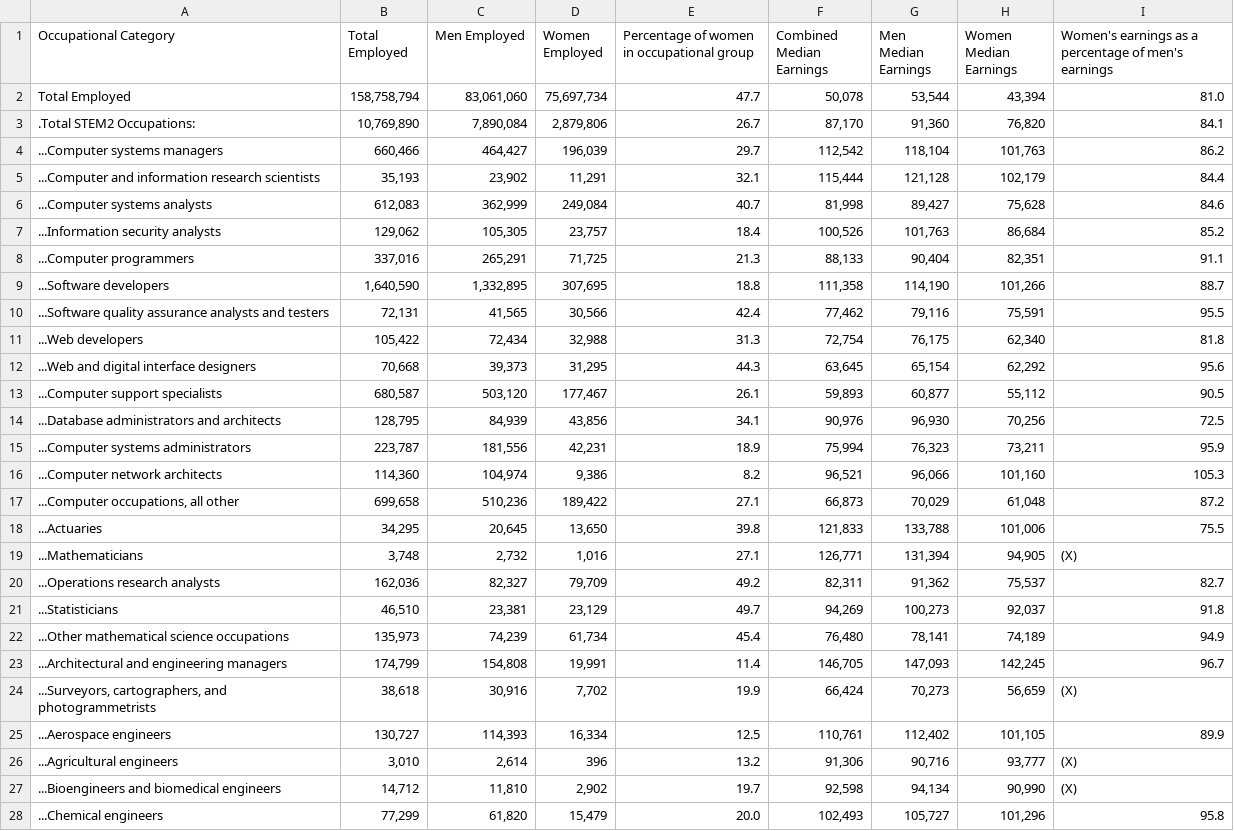
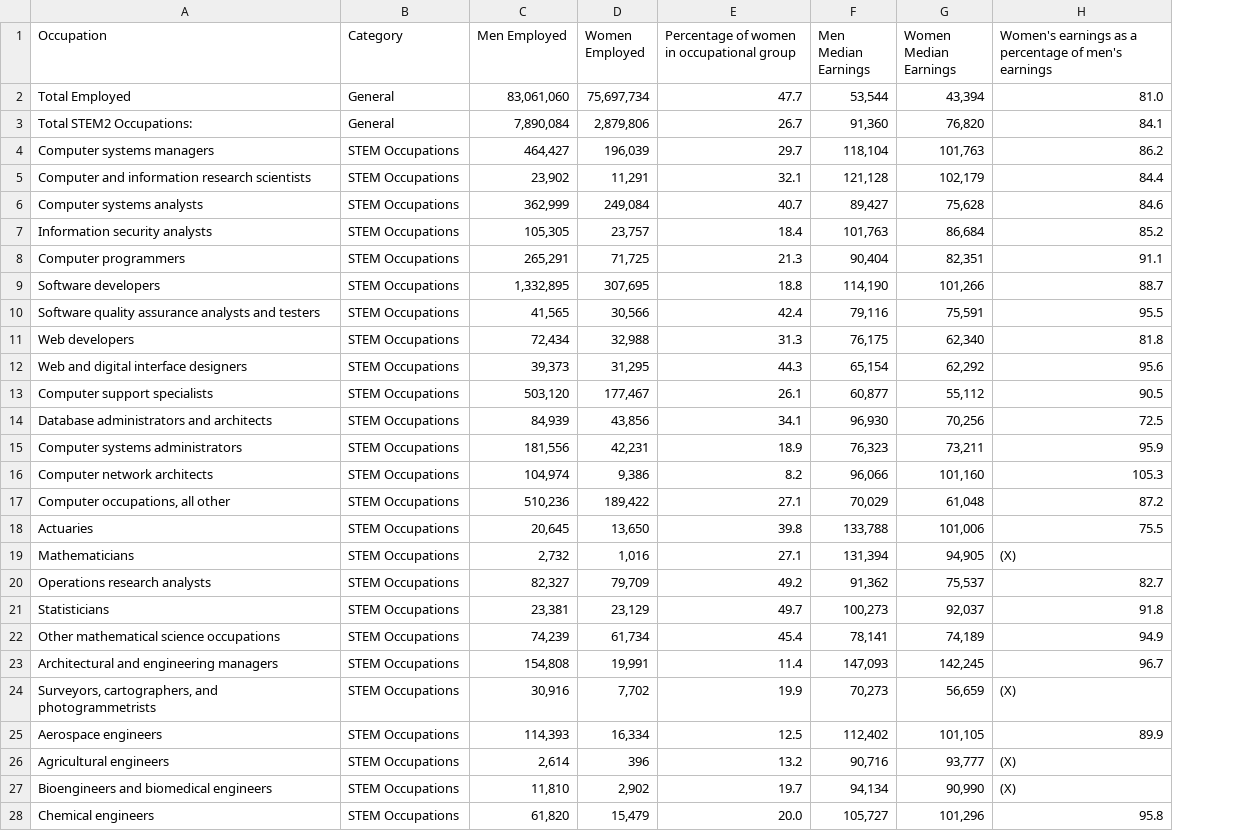
Before and after one commit to domteo95/data-viz-pp-project, a CSV file: wage-gap.csv, drawn as a sheet; only a part is shown; removed rows and columns are numbered as before the commit, all else as after; the diff covers the shown part only; the diff names each change by its address in the sheet, - before the commit and + after, or states it on an @@ line.

Commit message:
updated wage-gap.csv

```diff
--- a/wage-gap.csv
+++ b/wage-gap.csv
-column B (Total Employed), rows 2-28: 158,758,794 | 10,769,890 | 660,466 | 35,193 | 612,083 | 129,062 | 337,016 | 1,640,590 | 72,131 | 105,422 | 70,668 | 680,587 | 128,795 | 223,787 | 114,360 | 699,658 | 34,295 | 3,748 | 162,036 | 46,510 | 135,973 | 174,799 | 38,618 | 130,727 | 3,010 | 14,712 | 77,299
+column B (Category), rows 2-28: General | General | STEM Occupations | STEM Occupations | STEM Occupations | STEM Occupations | STEM Occupations | STEM Occupations | STEM Occupations | STEM Occupations | STEM Occupations | STEM Occupations | STEM Occupations | STEM Occupations | STEM Occupations | STEM Occupations | STEM Occupations | STEM Occupations | STEM Occupations | STEM Occupations | STEM Occupations | STEM Occupations | STEM Occupations | STEM Occupations | STEM Occupations | STEM Occupations | STEM Occupations
-column F (Combined Median Earnings), rows 2-28: 50,078 | 87,170 | 112,542 | 115,444 | 81,998 | 100,526 | 88,133 | 111,358 | 77,462 | 72,754 | 63,645 | 59,893 | 90,976 | 75,994 | 96,521 | 66,873 | 121,833 | 126,771 | 82,311 | 94,269 | 76,480 | 146,705 | 66,424 | 110,761 | 91,306 | 92,598 | 102,493
-A1: Occupational Category
+A1: Occupation
-A3 (Occupation): .Total STEM2 Occupations:
+A3 (Occupation): Total STEM2 Occupations:
-A4 (Occupation): ...Computer systems managers
+A4 (Occupation): Computer systems managers
-A5 (Occupation): ...Computer and information…
+A5 (Occupation): Computer and information…
-A6 (Occupation): ...Computer systems analysts
+A6 (Occupation): Computer systems analysts
-A7 (Occupation): ...Information security analysts
+A7 (Occupation): Information security analysts
-A8 (Occupation): ...Computer programmers
+A8 (Occupation): Computer programmers
-A9 (Occupation): ...Software developers
+A9 (Occupation): Software developers
-A10 (Occupation): ...Software quality assurance…
+A10 (Occupation): Software quality assurance…
-A11 (Occupation): ...Web developers
+A11 (Occupation): Web developers
-A12 (Occupation): ...Web and digital interface designers
+A12 (Occupation): Web and digital interface designers
-A13 (Occupation): ...Computer support specialists
+A13 (Occupation): Computer support specialists
-A14 (Occupation): ...Database administrators and architects
+A14 (Occupation): Database administrators and architects
-A15 (Occupation): ...Computer systems administrators
+A15 (Occupation): Computer systems administrators
-A16 (Occupation): ...Computer network architects
+A16 (Occupation): Computer network architects
-A17 (Occupation): ...Computer occupations, all other
+A17 (Occupation): Computer occupations, all other
-A18 (Occupation): ...Actuaries
+A18 (Occupation): Actuaries
-A19 (Occupation): ...Mathematicians
+A19 (Occupation): Mathematicians
-A20 (Occupation): ...Operations research analysts
+A20 (Occupation): Operations research analysts
-A21 (Occupation): ...Statisticians
+A21 (Occupation): Statisticians
-A22 (Occupation): ...Other mathematical science occupations
+A22 (Occupation): Other mathematical science occupations
-A23 (Occupation): ...Architectural and engineering managers
+A23 (Occupation): Architectural and engineering managers
-A24 (Occupation): ...Surveyors, cartographers, and…
+A24 (Occupation): Surveyors, cartographers, and…
-A25 (Occupation): ...Aerospace engineers
+A25 (Occupation): Aerospace engineers
-A26 (Occupation): ...Agricultural engineers
+A26 (Occupation): Agricultural engineers
-A27 (Occupation): ...Bioengineers and biomedical engineers
+A27 (Occupation): Bioengineers and biomedical engineers
-A28 (Occupation): ...Chemical engineers
+A28 (Occupation): Chemical engineers
```
Also changed, not shown: 42 edited cells elsewhere in this file.
